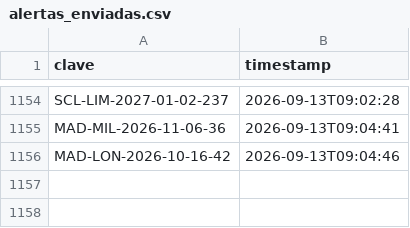
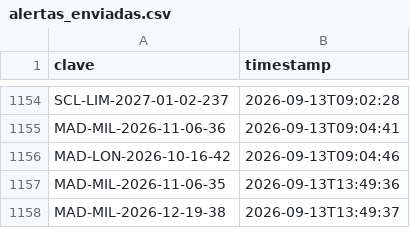
Before and after one commit to Felipebarv25/app-vuelos, a CSV file: datos/alertas_enviadas.csv, drawn as a sheet; only a part is shown, gaps mark what is left out.

```diff
--- a/datos/alertas_enviadas.csv
+++ b/datos/alertas_enviadas.csv
@@ -1156 +1156,3 @@ MAD-MIL-2026-11-06-36,2026-09-13T09:04:41
 MAD-LON-2026-10-16-42,2026-09-13T09:04:46
+MAD-MIL-2026-11-06-35,2026-09-13T13:49:36
+MAD-MIL-2026-12-19-38,2026-09-13T13:49:37
```
Also changed, not shown: 3 other files.
